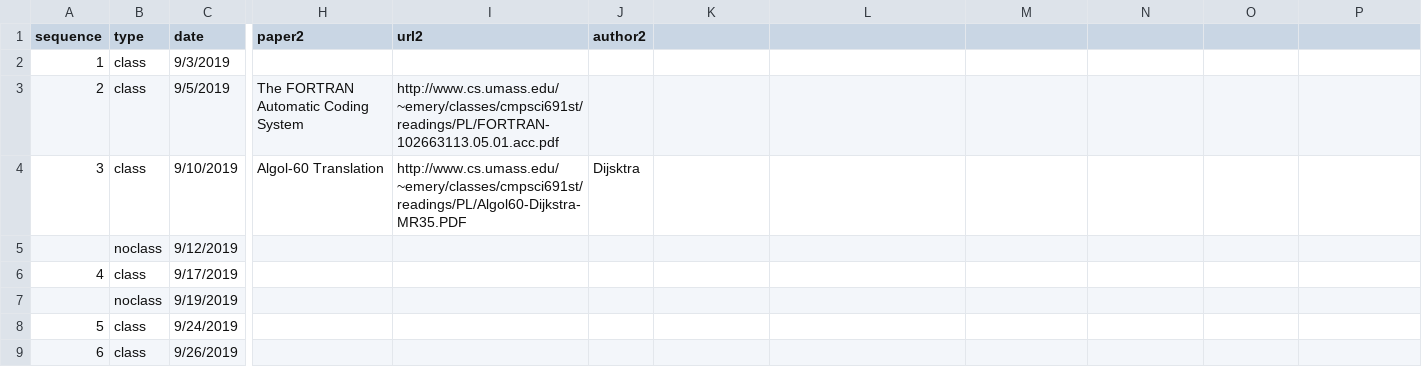
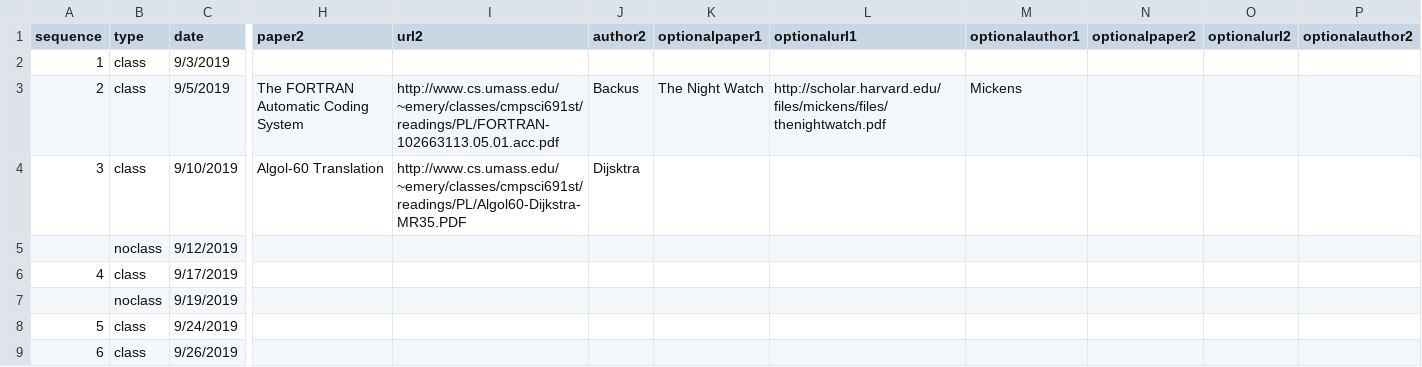
Before and after one commit to emeryberger/COMPSCI-630, a CSV file: schedule.csv, drawn as a sheet; only a part is shown, gaps mark what is left out; the diff names each change by its address in the sheet, - before the commit and + after, or states it on an @@ line.

Commit message:
Updated with optional papers.

```diff
--- a/schedule.csv
+++ b/schedule.csv
-K1: (empty)
+K1: optionalpaper1
-L1: (empty)
+L1: optionalurl1
-M1: (empty)
+M1: optionalauthor1
-N1: (empty)
+N1: optionalpaper2
-O1: (empty)
+O1: optionalurl2
-P1: (empty)
+P1: optionalauthor2
-J3 (author2): (empty)
+J3 (author2): Backus
-K3 (optionalpaper1): (empty)
+K3 (optionalpaper1): The Night Watch
-L3 (optionalurl1): (empty)
+L3 (optionalurl1): http://scholar.harvard.edu/files/mickens/files/thenightwatch.pdf
-M3 (optionalauthor1): (empty)
+M3 (optionalauthor1): Mickens
```
Also changed, not shown: 2 other files.
